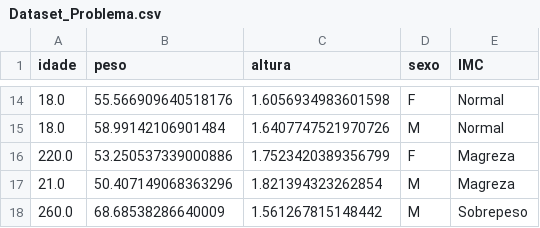
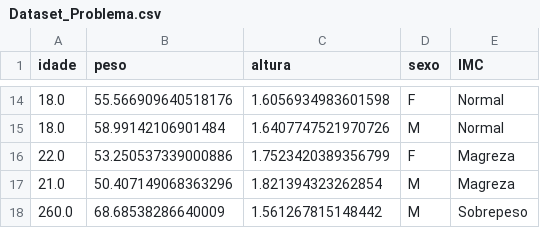
Before and after one commit to EldmanNunes/Datasets, a CSV file: Visualizacao/Dataset_Problema.csv, drawn as a sheet; only a part is shown, gaps mark what is left out.

Commit message:
Update Dataset_Problema.csv

```diff
--- a/Visualizacao/Dataset_Problema.csv
+++ b/Visualizacao/Dataset_Problema.csv
@@ -15,3 +15,3 @@ idade,peso,altura,sexo,IMC
 18.0,58.99142106901484,1.6407747521970726,M,Normal
-220.0,53.250537339000886,1.7523420389356799,F,Magreza
+22.0,53.250537339000886,1.7523420389356799,F,Magreza
 21.0,50.407149068363296,1.821394323262854,M,Magreza
```
